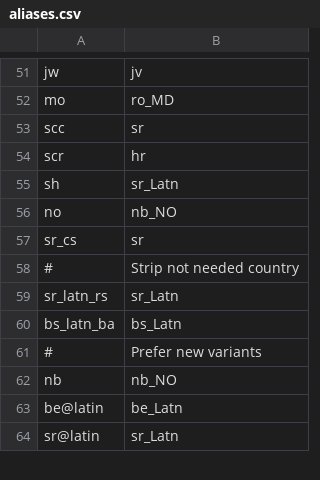
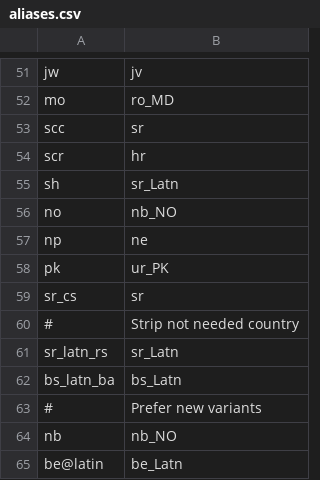
Before and after one commit to WeblateOrg/language-data, a CSV file: aliases.csv, drawn as a sheet; only a part is shown, gaps mark what is left out; the shorter side is filled out with more unchanged rows; the diff names each change by its address in the sheet, - before the commit and + after, or states it on an @@ line.

Commit message:
Add more country code aliases

```diff
--- a/aliases.csv
+++ b/aliases.csv
+row 57: np | ne
+row 58: pk | ur_PK
```
